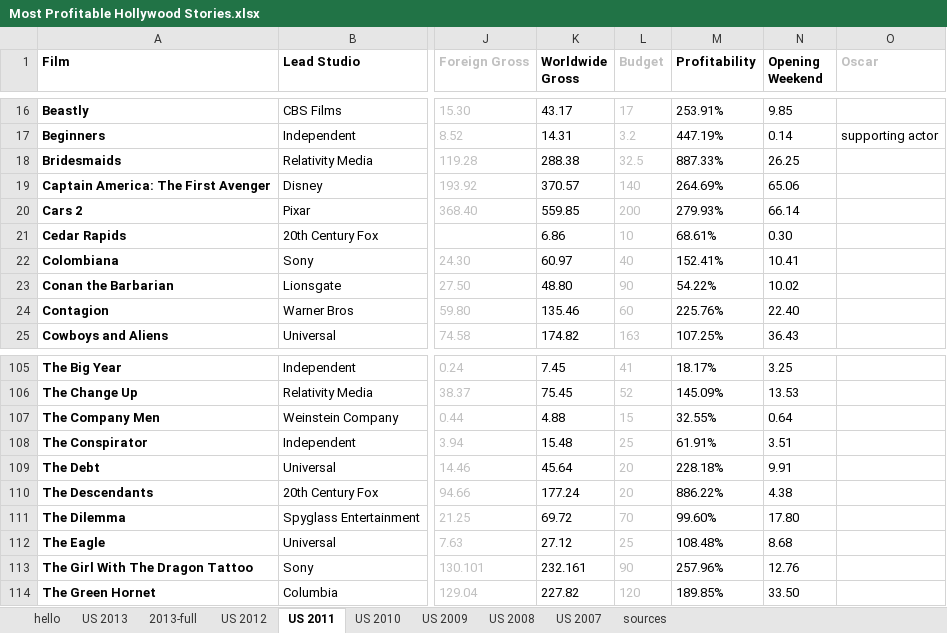
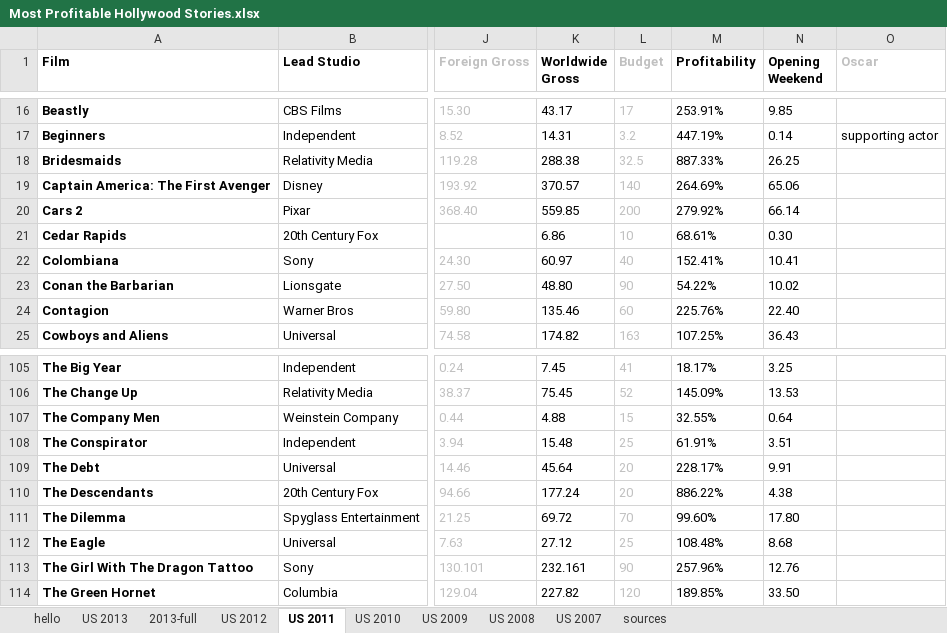
Before and after one commit to nicole-tan/3300FinalProject, an Excel workbook: Most Profitable Hollywood Stories.xlsx, sheet US 2011, drawn as a sheet; only a part is shown, gaps mark what is left out; values as stored, in another font and other column widths than the file's, no borders; charts and pictures not drawn; the diff names each change by its address in the sheet, - before the commit and + after, or states it on an @@ line.

```diff
--- a/Most Profitable Hollywood Stories.xlsx (sheet US 2011)
+++ b/Most Profitable Hollywood Stories.xlsx (sheet US 2011)
-M20 (Profitability): 279.93%
+M20 (Profitability): 279.92%
-M109 (Profitability): 228.18%
+M109 (Profitability): 228.17%
```
Also changed, not shown: sheet US 2012, sheet US 2008, sheet US 2007, sheet US 2009, formulas that keep their value, charts or pictures.
